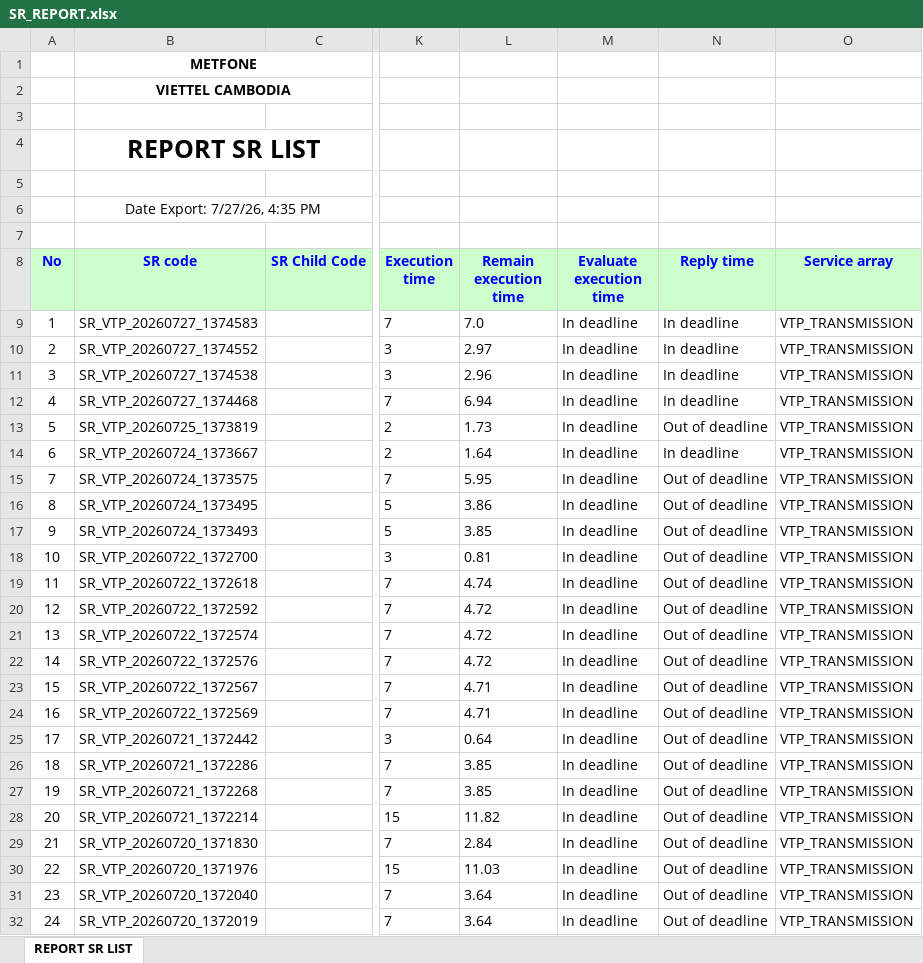
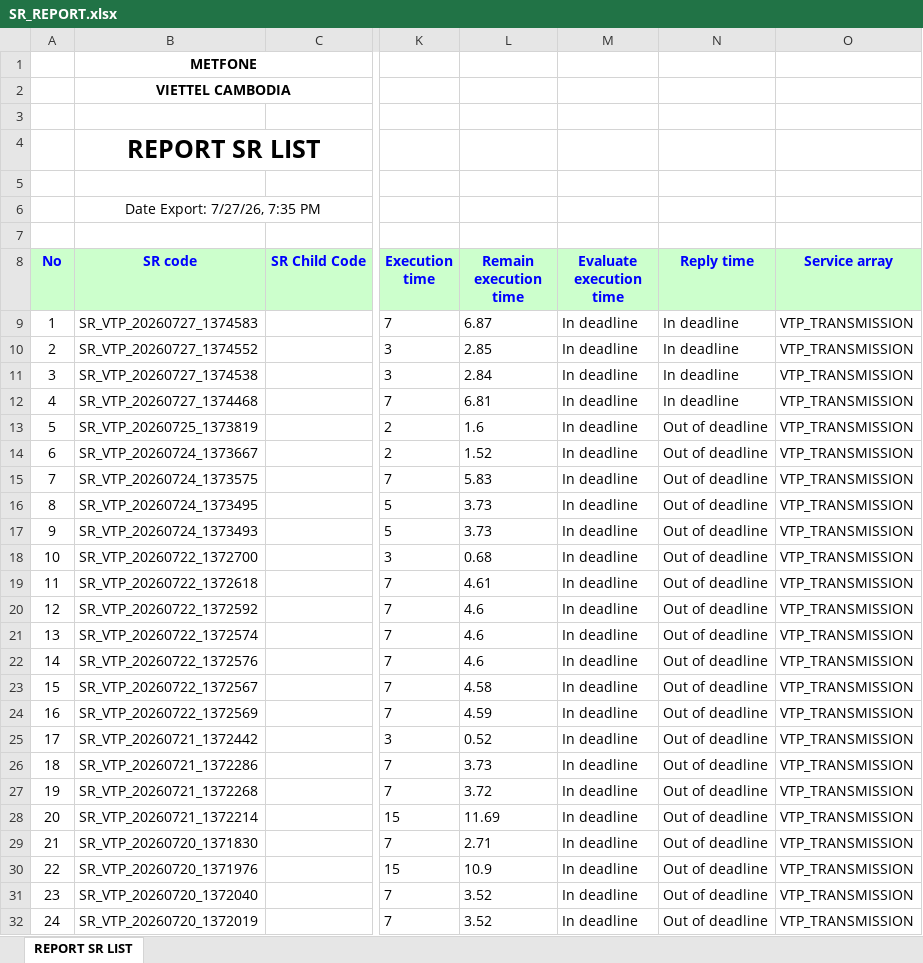
Before and after one commit to alvaromartinezg/sr_dashboard, an Excel workbook: SR_REPORT.xlsx, sheet REPORT SR LIST, drawn as a sheet; only a part is shown, gaps mark what is left out; values as stored, in another font and other column widths than the file's, no borders; the diff covers the shown part only; the diff names each change by its address in the sheet, - before the commit and + after, or states it on an @@ line.

Commit message:
update SR report

```diff
--- a/SR_REPORT.xlsx (sheet REPORT SR LIST)
+++ b/SR_REPORT.xlsx (sheet REPORT SR LIST)
-B6 (SR code): Date Export: 7/27/26, 4:35 PM
+B6 (SR code): Date Export: 7/27/26, 7:35 PM
-L9 (Remain execution time): 7.0
+L9 (Remain execution time): 6.87
-L10 (Remain execution time): 2.97
+L10 (Remain execution time): 2.85
-L11 (Remain execution time): 2.96
+L11 (Remain execution time): 2.84
-L12 (Remain execution time): 6.94
+L12 (Remain execution time): 6.81
-L13 (Remain execution time): 1.73
+L13 (Remain execution time): 1.6
-L14 (Remain execution time): 1.64
+L14 (Remain execution time): 1.52
-N14 (Reply time): In deadline
+N14 (Reply time): Out of deadline
-L15 (Remain execution time): 5.95
+L15 (Remain execution time): 5.83
-L16 (Remain execution time): 3.86
+L16 (Remain execution time): 3.73
-L17 (Remain execution time): 3.85
+L17 (Remain execution time): 3.73
-L18 (Remain execution time): 0.81
+L18 (Remain execution time): 0.68
-L19 (Remain execution time): 4.74
+L19 (Remain execution time): 4.61
-L20:L22 (Remain execution time): 4.72
+L20:L22 (Remain execution time): 4.6
-L23 (Remain execution time): 4.71
+L23 (Remain execution time): 4.58
-L24 (Remain execution time): 4.71
+L24 (Remain execution time): 4.59
-L25 (Remain execution time): 0.64
+L25 (Remain execution time): 0.52
-L26 (Remain execution time): 3.85
+L26 (Remain execution time): 3.73
-L27 (Remain execution time): 3.85
+L27 (Remain execution time): 3.72
-L28 (Remain execution time): 11.82
+L28 (Remain execution time): 11.69
-L29 (Remain execution time): 2.84
+L29 (Remain execution time): 2.71
-L30 (Remain execution time): 11.03
+L30 (Remain execution time): 10.9
-L31:L32 (Remain execution time): 3.64
+L31:L32 (Remain execution time): 3.52
```
Also changed, not shown: 8 edited cells elsewhere in this sheet.
